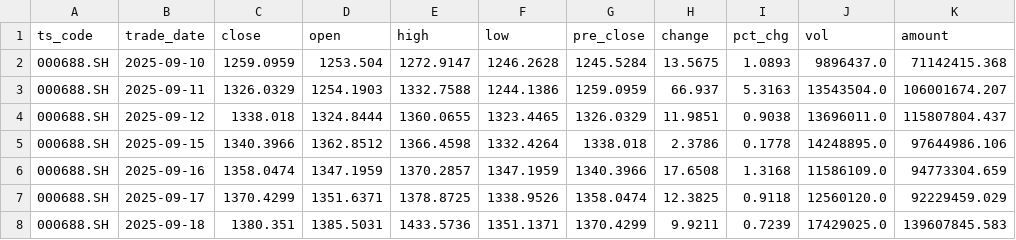
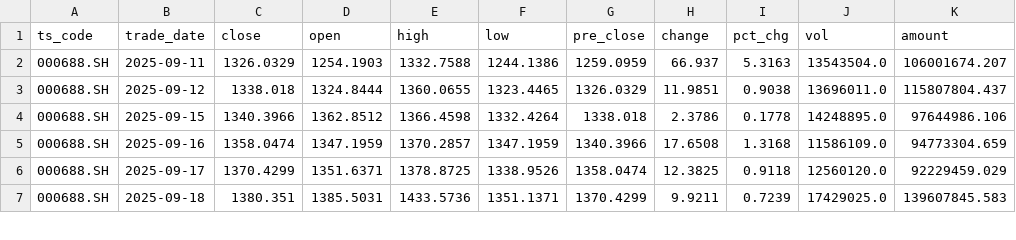
Before and after one commit to mountainguan/Chanlun_Tutor, a CSV file: data/fund_tracker_cache/indexes/000688_SH.csv, drawn as a sheet; only a part is shown.

```diff
--- a/data/fund_tracker_cache/indexes/000688_SH.csv
+++ b/data/fund_tracker_cache/indexes/000688_SH.csv
@@ -1,3 +1,2 @@
 ts_code,trade_date,close,open,high,low,pre_close,change,pct_chg,vol,amount
-000688.SH,2025-09-10,1259.0959,1253.504,1272.9147,1246.2628,1245.5284,13.5675,1.0893,9896437.0,71142415.368
 000688.SH,2025-09-11,1326.0329,1254.1903,1332.7588,1244.1386,1259.0959,66.937,5.3163,13543504.0,106001674.207
```
Also changed, not shown: data/fund_tracker_cache/indexes/000001_SH.csv, data/fund_tracker_cache/indexes/399001_SZ.csv, 23 other files.
